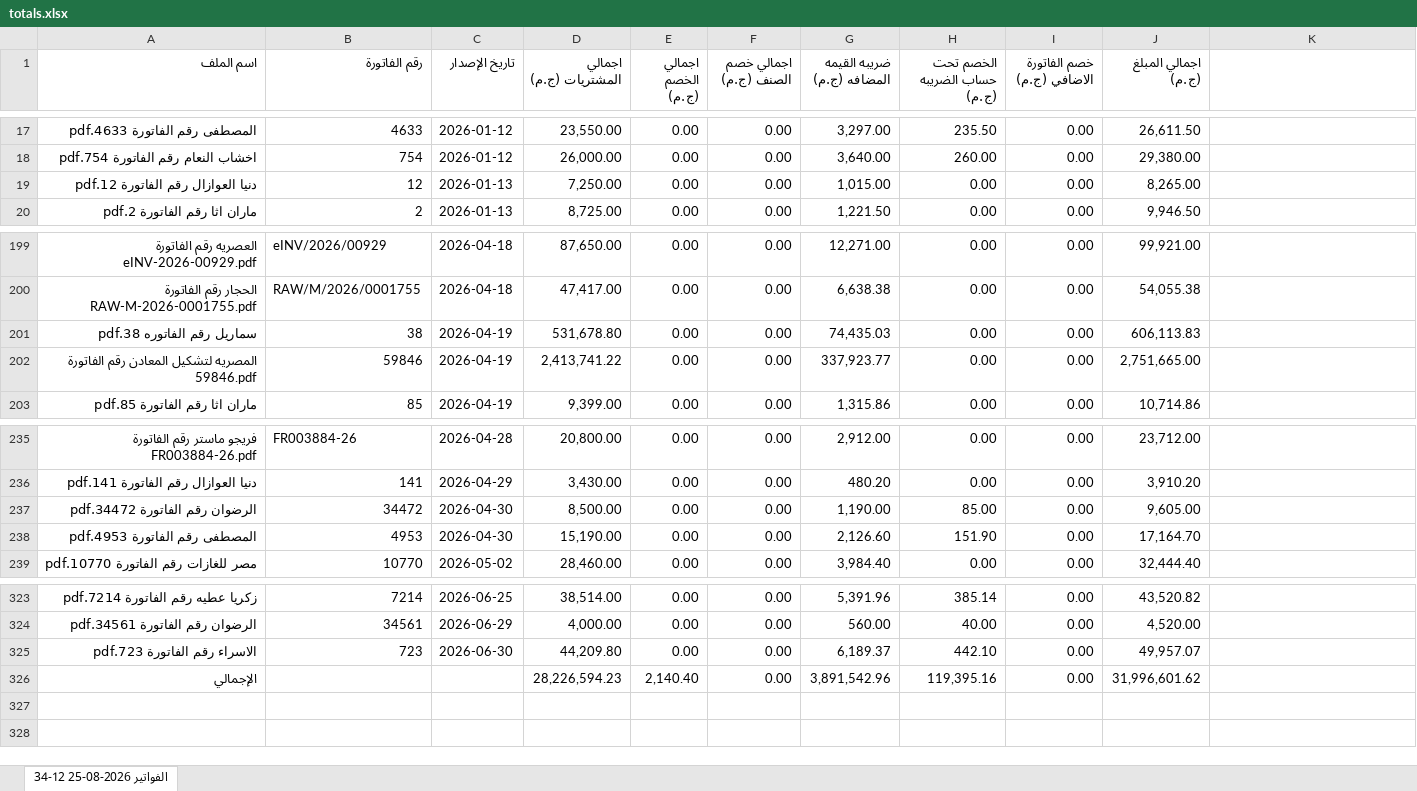
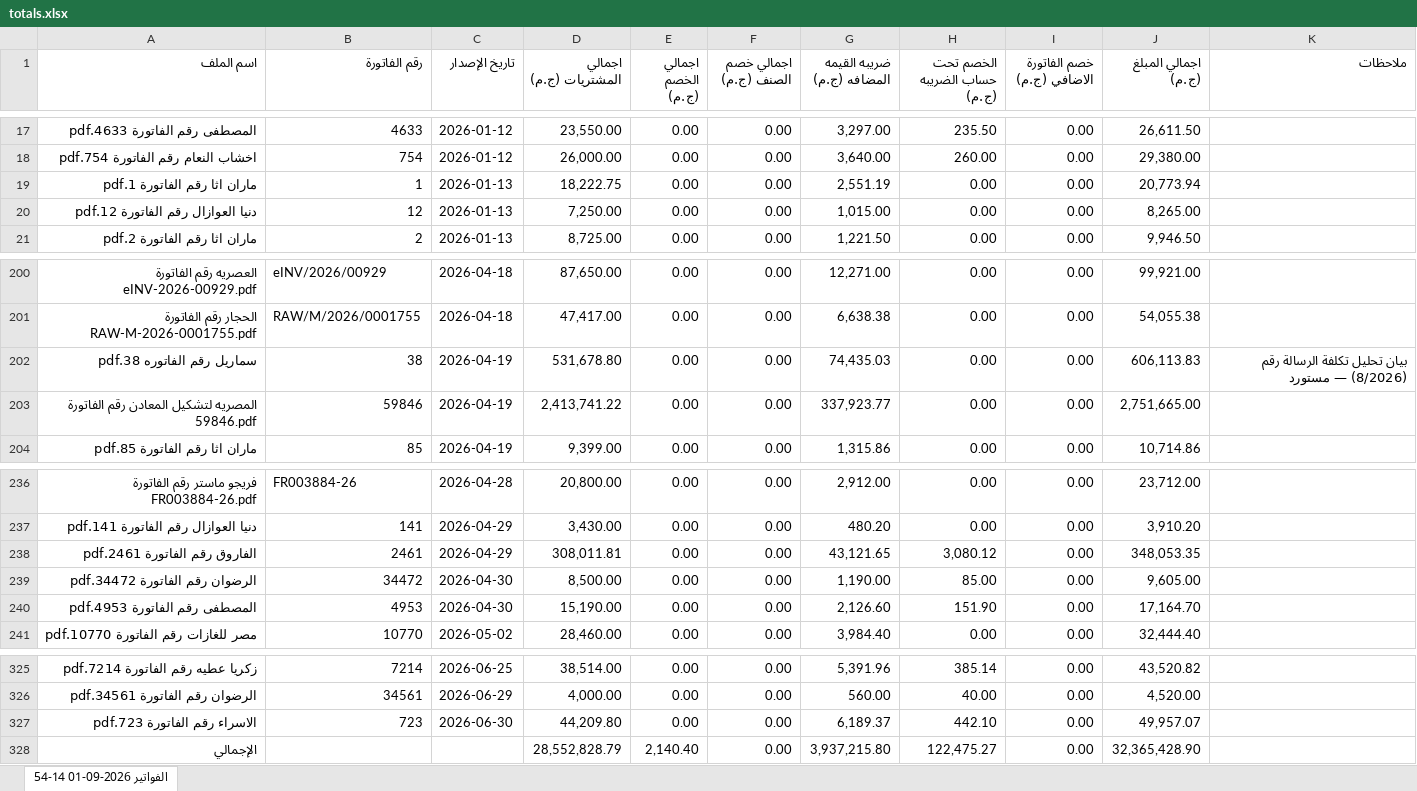
Before and after one commit to moggroupdev/erp-server, an Excel workbook: data/invoices/totals.xlsx, sheet الفواتير 2026-09-01 14-54, drawn as a sheet; only a part is shown, gaps mark what is left out; values as stored, in another font and other column widths than the file's, no cell formats; addresses are those after the commit; the diff names each change by its address in the sheet, - before the commit and + after, or states it on an @@ line.

Commit message:
Update totals.xlsx with revised invoice data

```diff
--- a/data/invoices/totals.xlsx (sheet الفواتير 2026-09-01 14-54)
+++ b/data/invoices/totals.xlsx (sheet الفواتير 2026-09-01 14-54)
-sheet tab: الفواتير 2026-08-25 12-34
+sheet tab: الفواتير 2026-09-01 14-54
-K1: (empty)
+K1: ملاحظات
+row 19: ماران اثا رقم الفاتورة 1.pdf | 1 | 2026-01-13 | 18,222.75 | 0.00 | 0.00 | 2,551.19 | 0.00 | 0.00 | 20,773.94
-K202 (ملاحظات): (empty)
+K202 (ملاحظات): بيان تحليل تكلفة الرسالة رقم (8/2026) — مستورد
+row 238: الفاروق رقم الفاتورة 2461.pdf | 2461 | 2026-04-29 | 308,011.81 | 0.00 | 0.00 | 43,121.65 | 3,080.12 | 0.00 | 348,053.35
-D328 (اجمالي المشتريات (ج.م)): 28,226,594.23
+D328 (اجمالي المشتريات (ج.م)): 28,552,828.79
-G328 (ضريبه القيمه المضافه (ج.م)): 3,891,542.96
+G328 (ضريبه القيمه المضافه (ج.م)): 3,937,215.80
-H328 (الخصم تحت حساب الضريبه (ج.م)): 119,395.16
+H328 (الخصم تحت حساب الضريبه (ج.م)): 122,475.27
-J328 (اجمالي المبلغ (ج.م)): 31,996,601.62
+J328 (اجمالي المبلغ (ج.م)): 32,365,428.90
```
Also changed, not shown: cell formats, formulas that keep their value.
